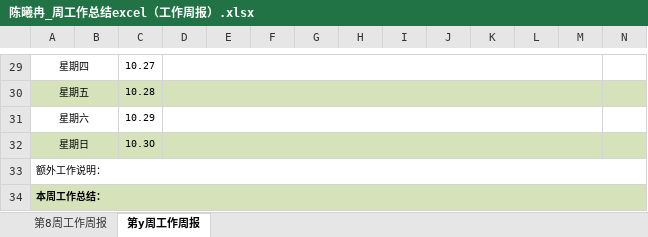
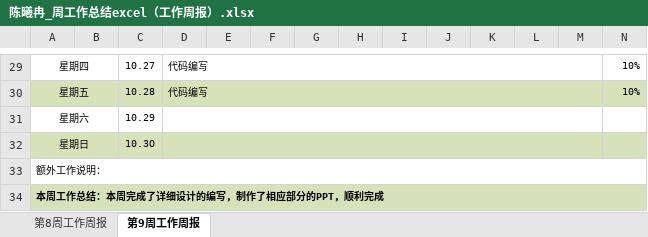
Before and after one commit to zjh20001007/Guess-Draw, an Excel workbook: 周报/第八周及以后的周报/陈曦冉_周工作总结excel（工作周报）.xlsx, sheet 第9周工作周报, drawn as a sheet; only a part is shown, gaps mark what is left out; values as stored, in another font and other column widths than the file's, no borders; the diff covers the shown part only; the diff names each change by its address in the sheet, - before the commit and + after, or states it on an @@ line.

```diff
--- a/周报/第八周及以后的周报/陈曦冉_周工作总结excel（工作周报）.xlsx (sheet 第9周工作周报)
+++ b/周报/第八周及以后的周报/陈曦冉_周工作总结excel（工作周报）.xlsx (sheet 第9周工作周报)
-sheet tab: 第y周工作周报
+sheet tab: 第9周工作周报
-D29:D30: (empty)
+D29:D30: 代码编写
-N29:N30: (empty)
+N29:N30: 10%
-A34: 本周工作总结：
+A34: 本周工作总结：本周完成了详细设计的编写，制作了相应部分的PPT，顺利完成
```
Also changed, not shown: 26 edited cells elsewhere in this sheet.
